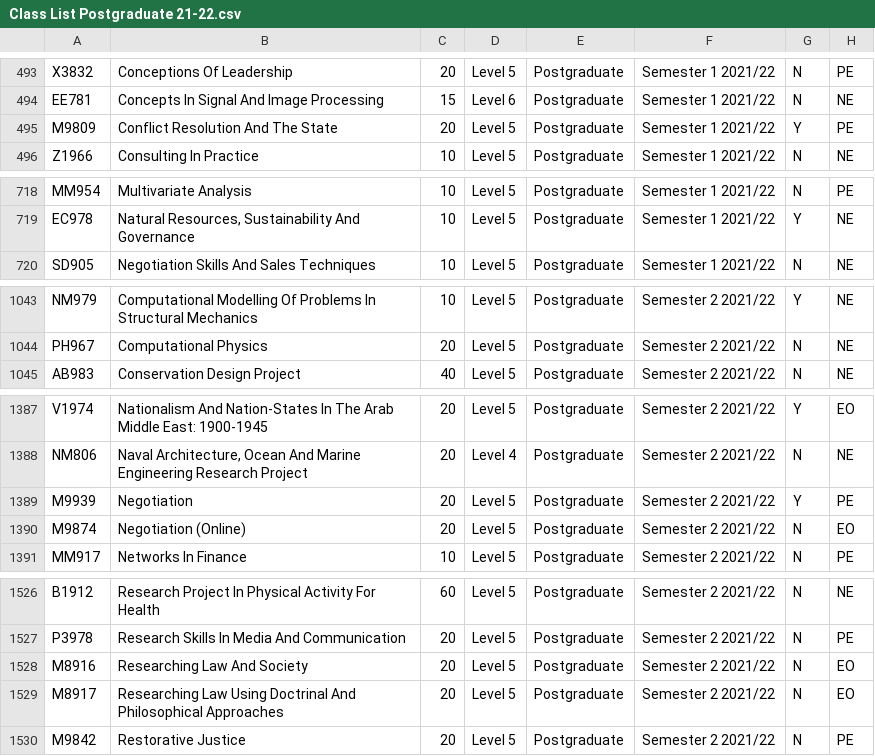
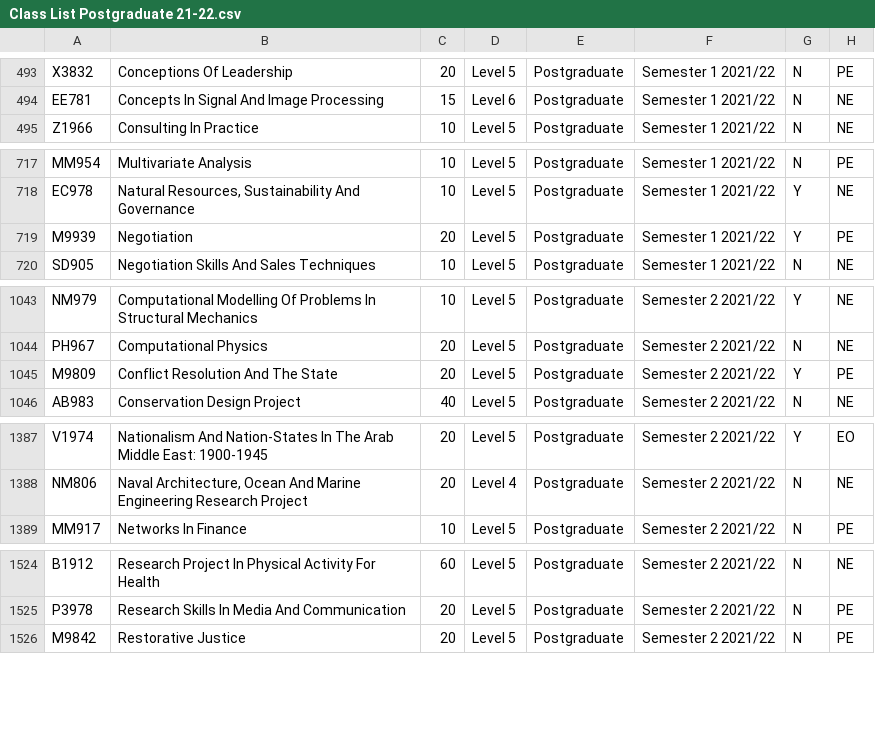
Before and after one commit to JamesWilliamson1050/ESD-internship, a CSV file: Class List Postgraduate 21-22.csv, drawn as a sheet; only a part is shown, gaps mark what is left out; the diff covers the shown part only.

Commit message:
Updated clas list CSV files

```diff
--- a/Class List Postgraduate 21-22.csv
+++ b/Class List Postgraduate 21-22.csv
@@ -494,3 +494,2 @@
 "EE781","Concepts In Signal And Image Processing","15","Level 6","Postgraduate","Semester 1 2021/22","N","NE",
-"M9809","Conflict Resolution And The State","20","Level 5","Postgraduate","Semester 1 2021/22","Y","PE",
 "Z1966","Consulting In Practice","10","Level 5","Postgraduate","Semester 1 2021/22","N","NE",
@@ -719,2 +718,3 @@
 "EC978","Natural Resources, Sustainability And Governance","10","Level 5","Postgraduate","Semester 1 2021/22","Y","NE",
+"M9939","Negotiation","20","Level 5","Postgraduate","Semester 1 2021/22","Y","PE",
 "SD905","Negotiation Skills And Sales Techniques","10","Level 5","Postgraduate","Semester 1 2021/22","N","NE",
@@ -1044,2 +1044,3 @@
 "PH967","Computational Physics","20","Level 5","Postgraduate","Semester 2 2021/22","N","NE",
+"M9809","Conflict Resolution And The State","20","Level 5","Postgraduate","Semester 2 2021/22","Y","PE",
 "AB983","Conservation Design Project","40","Level 5","Postgraduate","Semester 2 2021/22","N","NE",
@@ -1388,4 +1388,2 @@
 "NM806","Naval Architecture, Ocean And Marine Engineering Research Project","20","Level 4","Postgraduate","Semester 2 2021/22","N","NE",
-"M9939","Negotiation","20","Level 5","Postgraduate","Semester 2 2021/22","Y","PE",
-"M9874","Negotiation (Online)","20","Level 5","Postgraduate","Semester 2 2021/22","N","EO",
 "MM917","Networks In Finance","10","Level 5","Postgraduate","Semester 2 2021/22","N","PE",
@@ -1527,4 +1525,2 @@
 "P3978","Research Skills In Media And Communication","20","Level 5","Postgraduate","Semester 2 2021/22","N","PE",
-"M8916","Researching Law And Society","20","Level 5","Postgraduate","Semester 2 2021/22","N","EO",
-"M8917","Researching Law Using Doctrinal And Philosophical Approaches","20","Level 5","Postgraduate","Semester 2 2021/22","N","EO",
 "M9842","Restorative Justice","20","Level 5","Postgraduate","Semester 2 2021/22","N","PE",
```
Also changed, not shown: 2 removed rows elsewhere in this file, Class List Undergradute 21-22.csv, 3 other files.
